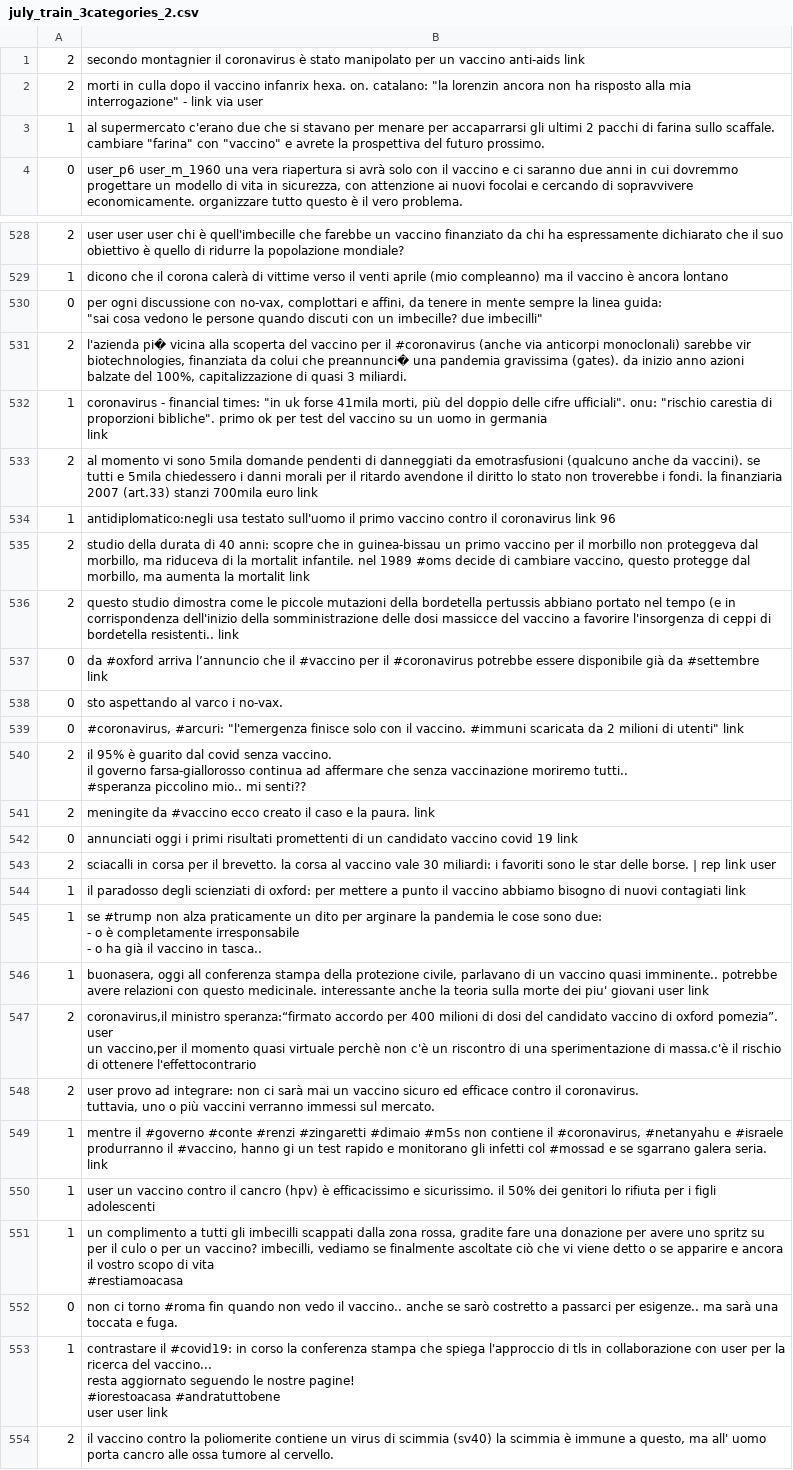
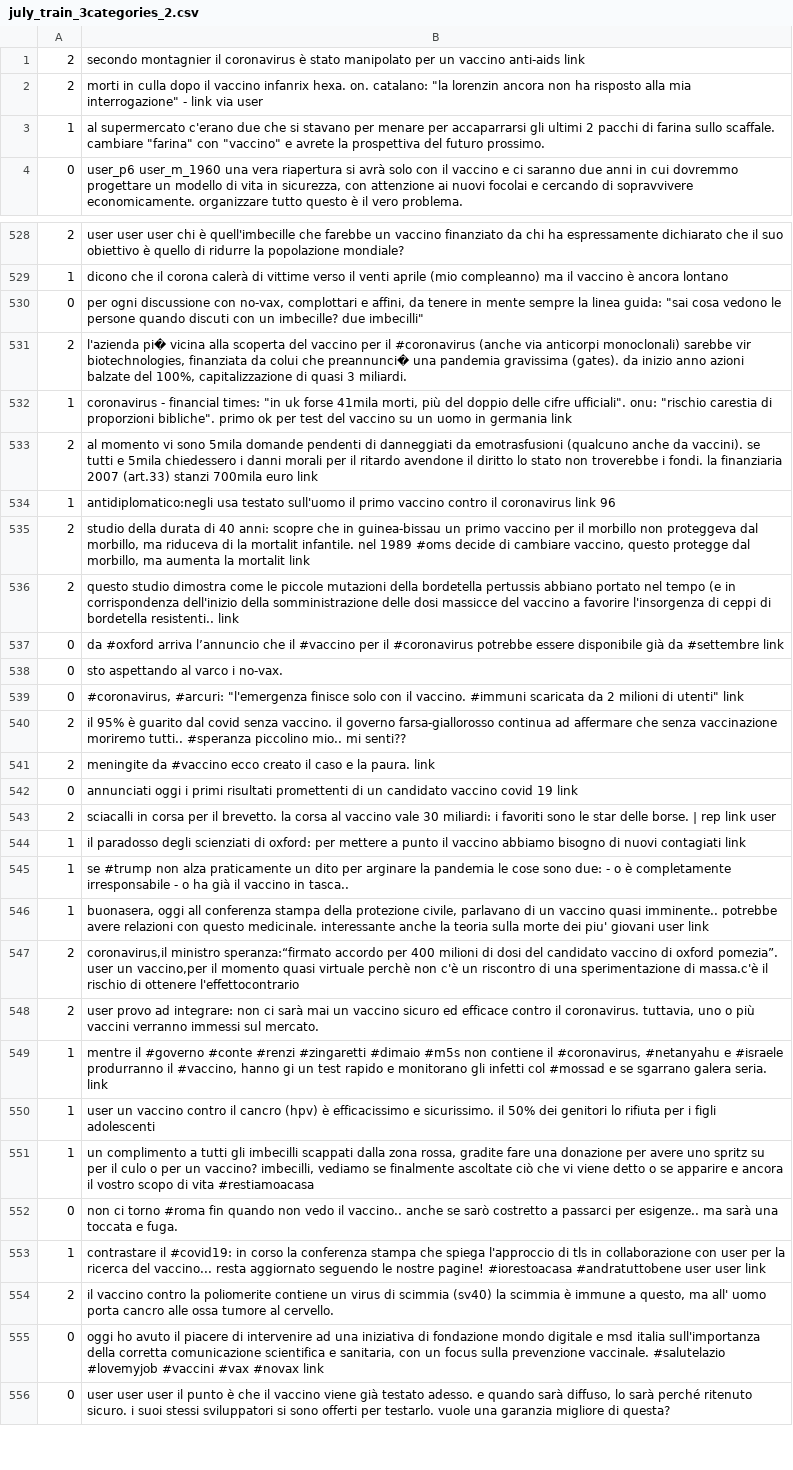
Before and after one commit to cheatham1/EU-JAV-DATA, a CSV file: july_train_3categories_2.csv, drawn as a sheet; only a part is shown, gaps mark what is left out; the shorter side is filled out with more unchanged rows; ↵ is a line break in a cell; the diff covers the shown part only; the diff names each change by its address in the sheet, - before the commit and + after, or states it on an @@ line.

```diff
--- a/july_train_3categories_2.csv
+++ b/july_train_3categories_2.csv
-B3: …futuro prossimo.
+B3: …futuro prossimo.
-B530: …due imbecilli"
+B530: …due imbecilli"
-B532: …germania ↵ link
+B532: …germania link
-B537: …#settembre ↵ link
+B537: …#settembre link
-B540: …mi senti??
+B540: …mi senti??
-B545: …in tasca..
+B545: …in tasca..
-B547: …ottenere l'effettocontrario
+B547: …ottenere l'effettocontrario
-B548: …sul mercato.
+B548: …sul mercato.
-B551: …vita ↵ #restiamoacasa
+B551: …vita #restiamoacasa
-B553: …user link
+B553: …user link
```
Also changed, not shown: 143 edited cells elsewhere in this file.
